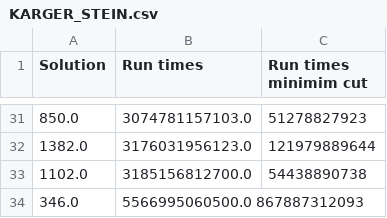
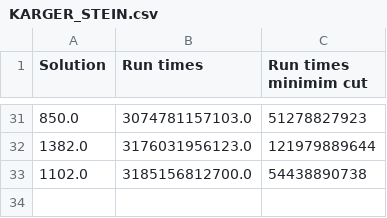
Before and after one commit to Pirhan/2021-2022-advanced-algorithms, a CSV file: Lab3/RESULTS/KARGER_STEIN.csv, drawn as a sheet; only a part is shown, gaps mark what is left out.

Commit message:
Final results

```diff
--- a/Lab3/RESULTS/KARGER_STEIN.csv
+++ b/Lab3/RESULTS/KARGER_STEIN.csv
@@ -33,2 +33 @@ Solution	Run times	Run times minimim cut
 1102.0	3185156812700.0	54438890738
-346.0	5566995060500.0 867887312093
```
Also changed, not shown: 2 other files.
